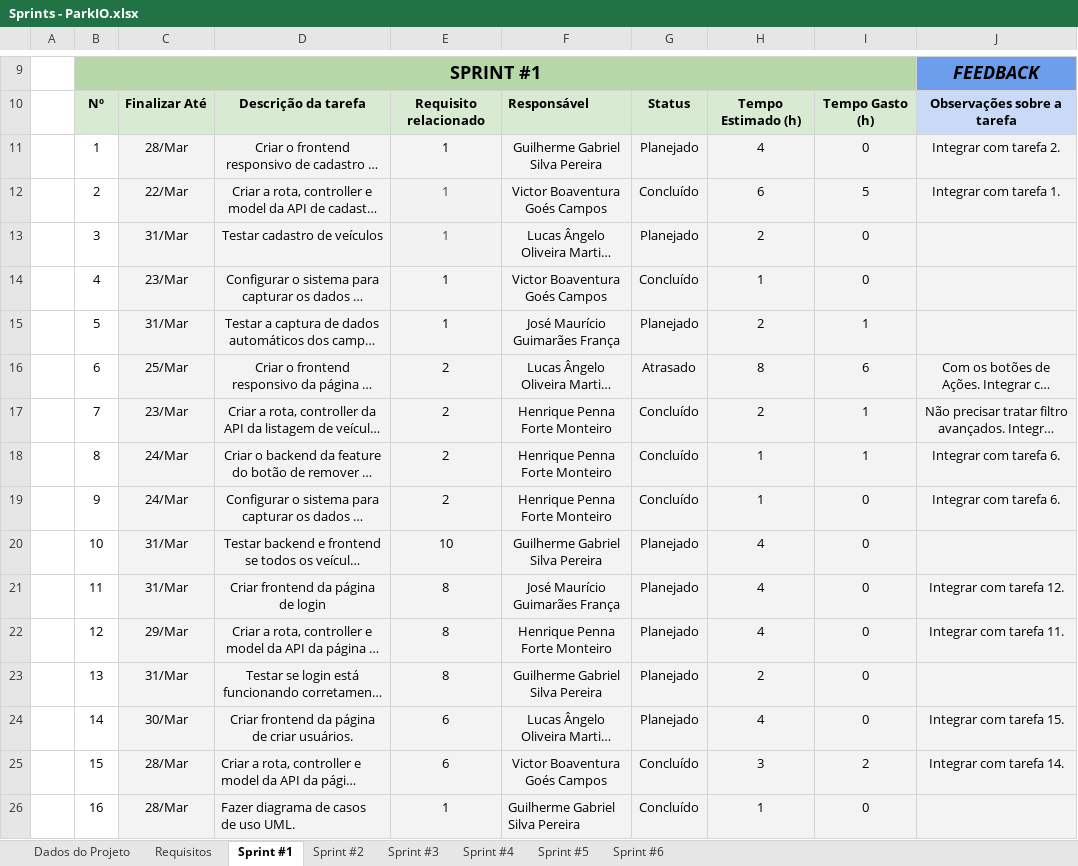
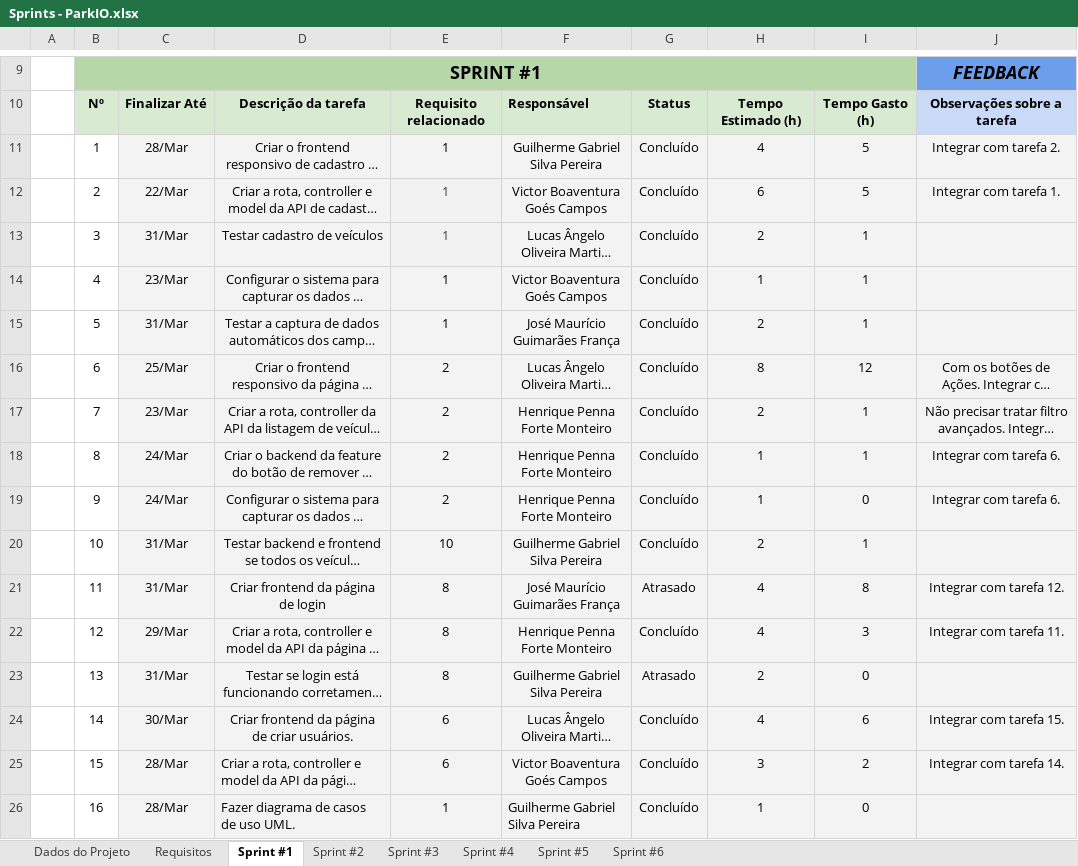
Before and after one commit to Lucas-Angelo/plf-es-2021-1-ti3-6654100-parkio, an Excel workbook: Artefatos/Sprints - ParkIO.xlsx, sheet Sprint #1, drawn as a sheet; only a part is shown, gaps mark what is left out; long unchanged cells end in …; values as stored, in another font and other column widths than the file's, no borders; conditional formats not drawn; the diff covers the shown part only; the diff names each change by its address in the sheet, - before the commit and + after, or states it on an @@ line.

Commit message:
Update sprint document

```diff
--- a/Artefatos/Sprints - ParkIO.xlsx (sheet Sprint #1)
+++ b/Artefatos/Sprints - ParkIO.xlsx (sheet Sprint #1)
-G11: Planejado
+G11: Concluído
-I11: 0
+I11: 5
-G13: Planejado
+G13: Concluído
-I13:I14: 0
+I13:I14: 1
-G15: Planejado
+G15: Concluído
-G16: Atrasado
+G16: Concluído
-I16: 6
+I16: 12
-G20: Planejado
+G20: Concluído
-H20: 4
+H20: 2
-I20: 0
+I20: 1
-G21: Planejado
+G21: Atrasado
-I21: 0
+I21: 8
-G22: Planejado
+G22: Concluído
-I22: 0
+I22: 3
-G23: Planejado
+G23: Atrasado
-G24: Planejado
+G24: Concluído
-I24: 0
+I24: 6
```
Also changed, not shown: 2 added rows, 13 removed rows and 78 edited cells elsewhere in this sheet, sheet Sprint #2, sheet Dados do Projeto, sheet Requisitos, formulas that keep their value, charts or pictures.
